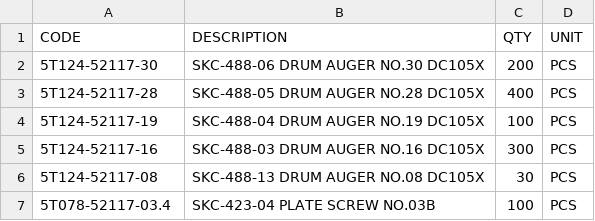
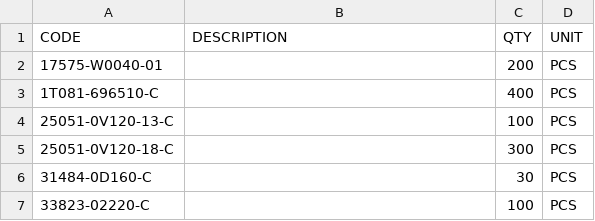
Before and after one commit to abe27/glref-frontend, a CSV file: public/import_product.csv, drawn as a sheet.

Commit message:
update import PVF1

```diff
--- a/public/import_product.csv
+++ b/public/import_product.csv
@@ -1,7 +1,7 @@
 CODE,DESCRIPTION,QTY,UNIT
-5T124-52117-30,SKC-488-06 DRUM AUGER NO.30 DC105X,200,PCS
-5T124-52117-28,SKC-488-05 DRUM AUGER NO.28 DC105X,400,PCS
-5T124-52117-19,SKC-488-04 DRUM AUGER NO.19 DC105X,100,PCS
-5T124-52117-16,SKC-488-03 DRUM AUGER NO.16 DC105X,300,PCS
-5T124-52117-08,SKC-488-13 DRUM AUGER NO.08 DC105X,30,PCS
-5T078-52117-03.4,SKC-423-04 PLATE SCREW NO.03B,100,PCS
+17575-W0040-01                     ,,200,PCS
+1T081-696510-C                     ,,400,PCS
+25051-0V120-13-C                   ,,100,PCS
+25051-0V120-18-C                   ,,300,PCS
+31484-0D160-C                      ,,30,PCS
+33823-02220-C                      ,,100,PCS
```
Also changed, not shown: 5 other files.
